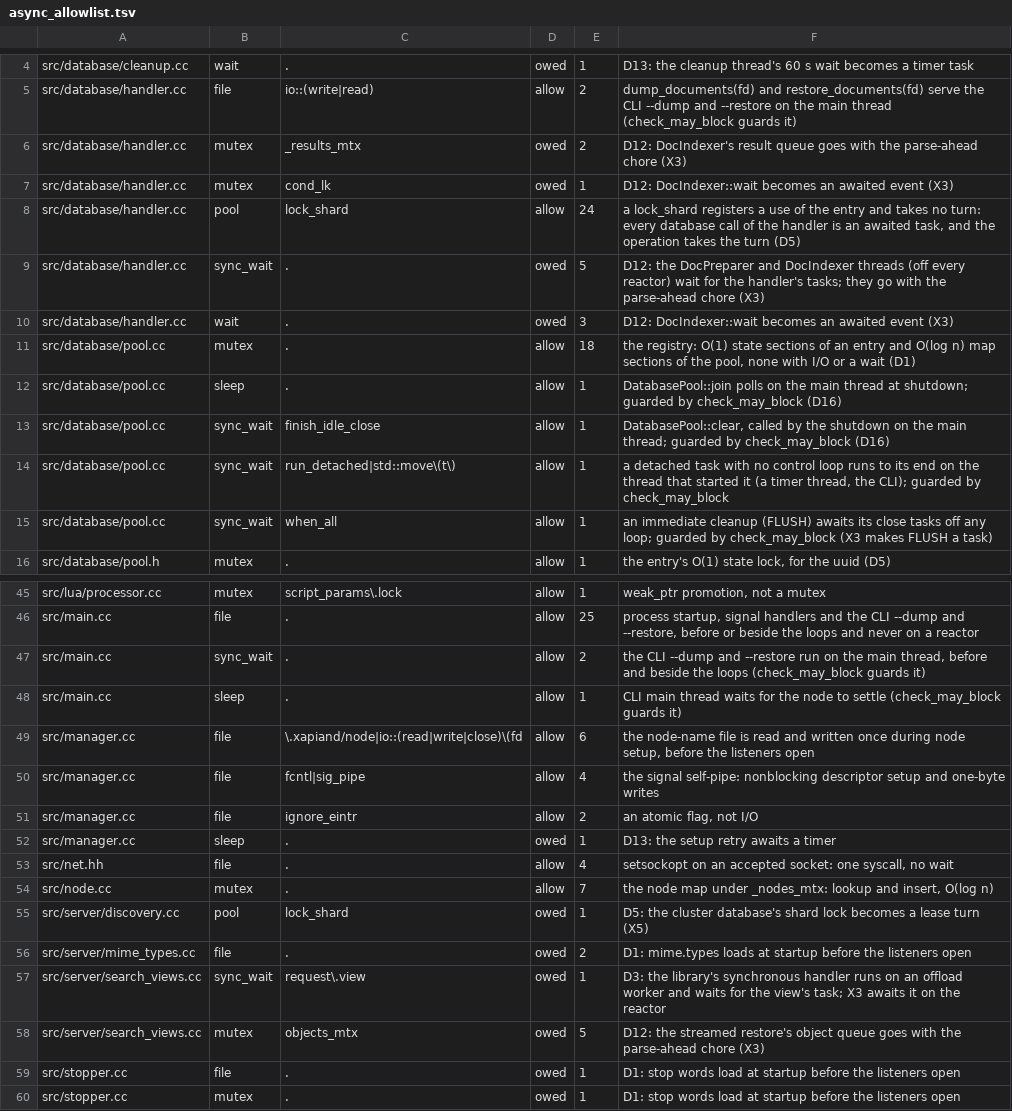
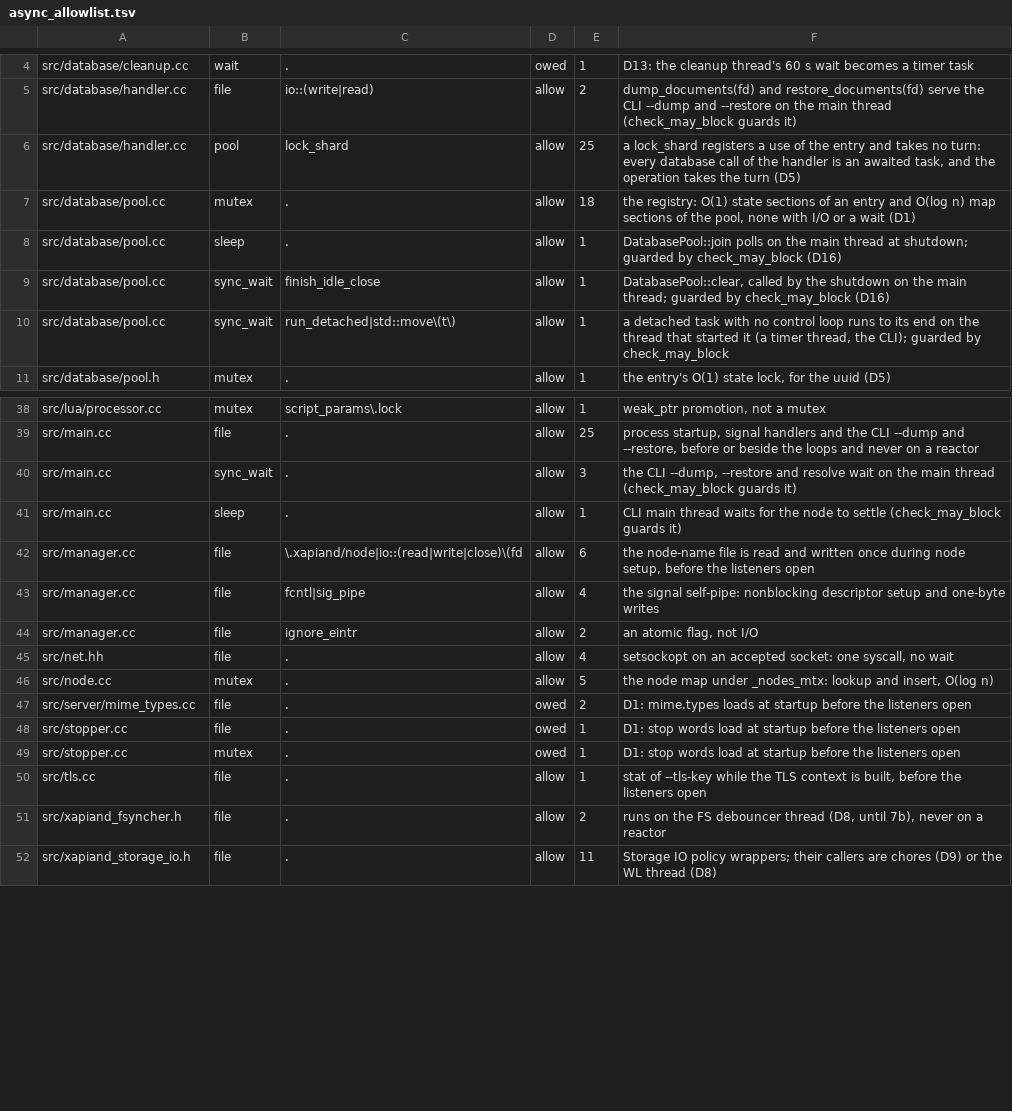
Before and after one commit to Kronuz/Xapiand, a TSV file: harness/async_allowlist.tsv, drawn as a sheet; only a part is shown, gaps mark what is left out; the shorter side is filled out with more unchanged rows; the diff covers the shown part only.

Commit message:
Stream bodies and make the bulk indexer tasks (X3 step 3)
RESTORE reads its body from the BodyStream with task::await_asio and
parses each chunk in a chore of its own group while the previous
batch is prepared and applied (task::when_all); a body that arrived
whole, and a document body past 64 KiB, are parsed or decoded in a
chore too. The parser needs no lock: one chore touches it at a time.

DocIndexer is a plain object whose index() and commit() are tasks:
DocPreparer, the DP and DI thread pools and --bulk-preparers,
--bulk-indexers and --http-clients are deleted, and the CLI restore
uses the same indexer. The closing commit runs on every exit, before
the response.

A stored blob past the buffered cap (16 MiB) streams to the data
storage: it goes to the shard its id places it in, into a volume of
its own taken from the entry's next_volume_ (the shared writer's
rollover takes from it too), through storage's StreamWriter in flush
chores of the upload's own group; the document is indexed afterwards
with its locator, so no turn is held while the body arrives. Past
4 GiB it answers 413 (PayloadTooLarge), and any other view that
receives a streamed body answers 413.

harness/stored_stream.sh and restore_stream_check.sh prove the rows,
the allowlist is current (0 unclassified), and the notes and the
changelog describe all of it.

```diff
--- a/harness/async_allowlist.tsv
+++ b/harness/async_allowlist.tsv
@@ -5,7 +5,3 @@ src/database/cleanup.cc	wait	.	owed	1	D13: the cleanup thread's 60 s wait become
 src/database/handler.cc	file	io::(write|read)	allow	2	dump_documents(fd) and restore_documents(fd) serve the CLI --dump and --restore on the main thread (check_may_block guards it)
-src/database/handler.cc	mutex	_results_mtx	owed	2	D12: DocIndexer's result queue goes with the parse-ahead chore (X3)
-src/database/handler.cc	mutex	cond_lk	owed	1	D12: DocIndexer::wait becomes an awaited event (X3)
-src/database/handler.cc	pool	lock_shard	allow	24	a lock_shard registers a use of the entry and takes no turn: every database call of the handler is an awaited task, and the operation takes the turn (D5)
-src/database/handler.cc	sync_wait	.	owed	5	D12: the DocPreparer and DocIndexer threads (off every reactor) wait for the handler's tasks; they go with the parse-ahead chore (X3)
-src/database/handler.cc	wait	.	owed	3	D12: DocIndexer::wait becomes an awaited event (X3)
+src/database/handler.cc	pool	lock_shard	allow	25	a lock_shard registers a use of the entry and takes no turn: every database call of the handler is an awaited task, and the operation takes the turn (D5)
 src/database/pool.cc	mutex	.	allow	18	the registry: O(1) state sections of an entry and O(log n) map sections of the pool, none with I/O or a wait (D1)
@@ -14,3 +10,2 @@ src/database/pool.cc	sync_wait	finish_idle_close	allow	1	DatabasePool::clear, ca
 src/database/pool.cc	sync_wait	run_detached|std::move\(t\)	allow	1	a detached task with no control loop runs to its end on the thread that started it (a timer thread, the CLI); guarded by check_may_block
-src/database/pool.cc	sync_wait	when_all	allow	1	an immediate cleanup (FLUSH) awaits its close tasks off any loop; guarded by check_may_block (X3 makes FLUSH a task)
 src/database/pool.h	mutex	.	allow	1	the entry's O(1) state lock, for the uuid (D5)
@@ -46,3 +39,3 @@ src/lua/processor.cc	mutex	script_params\.lock	allow	1	weak_ptr promotion, not a
 src/main.cc	file	.	allow	25	process startup, signal handlers and the CLI --dump and --restore, before or beside the loops and never on a reactor
-src/main.cc	sync_wait	.	allow	2	the CLI --dump and --restore run on the main thread, before and beside the loops (check_may_block guards it)
+src/main.cc	sync_wait	.	allow	3	the CLI --dump, --restore and resolve wait on the main thread (check_may_block guards it)
 src/main.cc	sleep	.	allow	1	CLI main thread waits for the node to settle (check_may_block guards it)
@@ -51,9 +44,5 @@ src/manager.cc	file	fcntl|sig_pipe	allow	4	the signal self-pipe: nonblocking des
 src/manager.cc	file	ignore_eintr	allow	2	an atomic flag, not I/O
-src/manager.cc	sleep	.	owed	1	D13: the setup retry awaits a timer
 src/net.hh	file	.	allow	4	setsockopt on an accepted socket: one syscall, no wait
-src/node.cc	mutex	.	allow	7	the node map under _nodes_mtx: lookup and insert, O(log n)
-src/server/discovery.cc	pool	lock_shard	owed	1	D5: the cluster database's shard lock becomes a lease turn (X5)
+src/node.cc	mutex	.	allow	5	the node map under _nodes_mtx: lookup and insert, O(log n)
 src/server/mime_types.cc	file	.	owed	2	D1: mime.types loads at startup before the listeners open
-src/server/search_views.cc	sync_wait	request\.view	owed	1	D3: the library's synchronous handler runs on an offload worker and waits for the view's task; X3 awaits it on the reactor
-src/server/search_views.cc	mutex	objects_mtx	owed	5	D12: the streamed restore's object queue goes with the parse-ahead chore (X3)
 src/stopper.cc	file	.	owed	1	D1: stop words load at startup before the listeners open
```
Also changed, not shown: 3 added rows, 2 removed rows and 3 edited cells elsewhere in this file, 27 other files.
